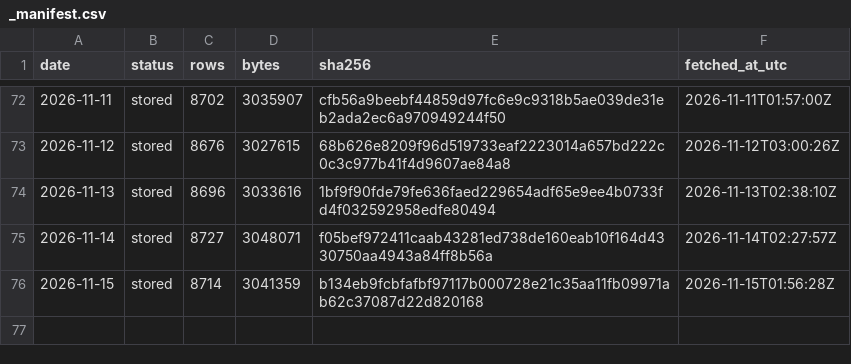
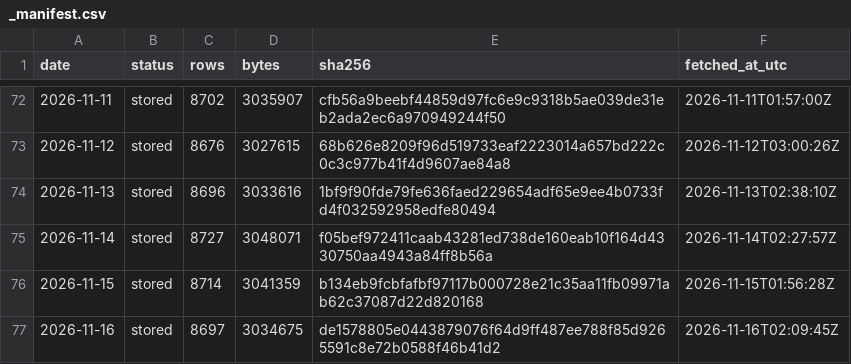
Before and after one commit to Jen-Chieh-Yu/stray-atlas, a CSV file: data/raw/_manifest.csv, drawn as a sheet; only a part is shown, gaps mark what is left out.

```diff
--- a/data/raw/_manifest.csv
+++ b/data/raw/_manifest.csv
@@ -76 +76,2 @@ date,status,rows,bytes,sha256,fetched_at_utc
 2026-11-15,stored,8714,3041359,b134eb9fcbfafbf97117b000728e21c35aa11fb09971ab62c37087d22d820168,2026-11-15T01:56:28Z
+2026-11-16,stored,8697,3034675,de1578805e0443879076f64d9ff487ee788f85d9265591c8e72b0588f46b41d2,2026-11-16T02:09:45Z
```
Also changed, not shown: 11 other files.
